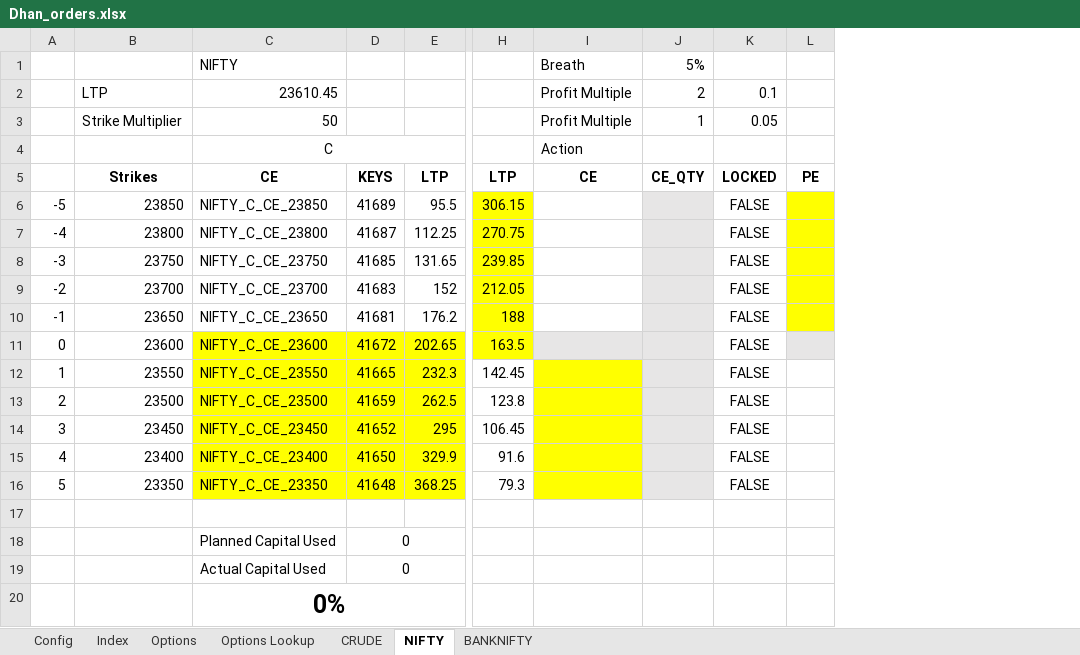
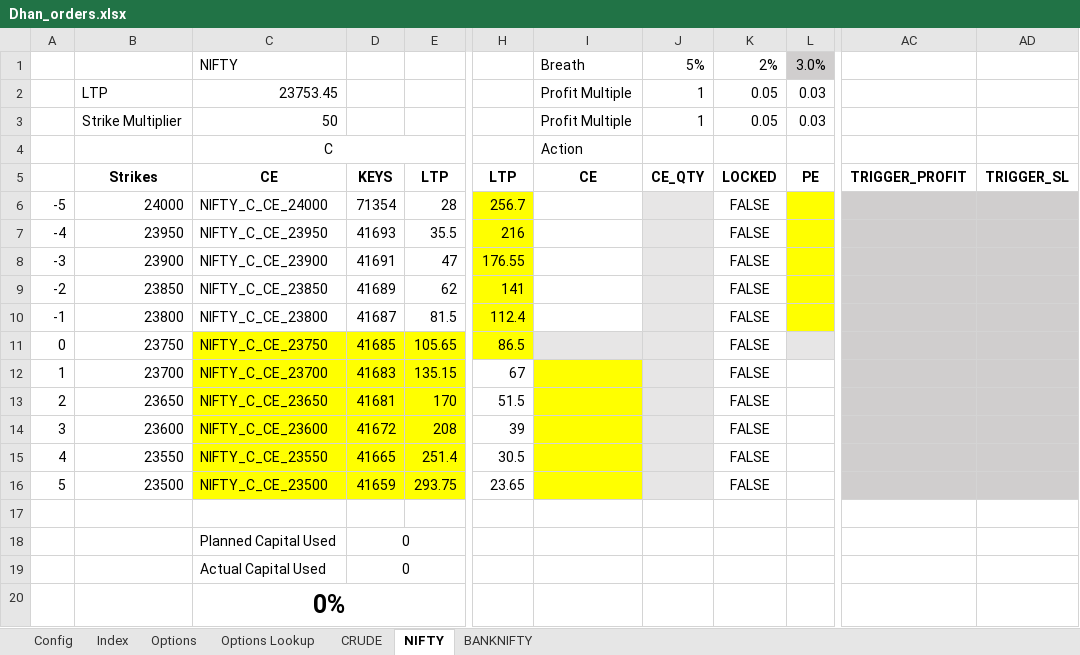
Before and after one commit to santhoshmurali/SucessfulAlgoTrading, an Excel workbook: dhan_excel/Dhan_orders.xlsx, sheet NIFTY, drawn as a sheet; only a part is shown, gaps mark what is left out; values as stored, in another font and other column widths than the file's, no borders; conditional formats not drawn; removed rows and columns are numbered as before the commit, all else as after; rows hold the shown columns only; the diff covers the shown part only; the diff names each change by its address in the sheet, - before the commit and + after, or states it on an @@ line.

```diff
--- a/dhan_excel/Dhan_orders.xlsx (sheet NIFTY)
+++ b/dhan_excel/Dhan_orders.xlsx (sheet NIFTY)
-column E, rows 5-13: LTP | 95.5 | 112.25 | 131.65 | 152 | 176.2 | 202.65 | 232.3 | 262.5
+column E, row 5: LTP; rows 9-16: 62 | 81.5 | 105.65 | 135.15 | 170 | 208 | 251.4 | 293.75
-column H, rows 5-13: LTP | 306.15 | 270.75 | 239.85 | 212.05 | 188 | 163.5 | 142.45 | 123.8
+column H, row 5: LTP; rows 9-16: 141 | 112.4 | 86.5 | 67 | 51.5 | 39 | 30.5 | 23.65
+column AC, row 5: TRIGGER_PROFIT
+column AD, row 5: TRIGGER_SL
-K1: (empty)
+K1: 2%
-L1: (empty)
+L1: 3.0%
-L1 fill: none
+L1 fill: #D0CECE
-C2: 23610.45
+C2: 23753.45
-J2: 2
+J2: 1
-K2: 0.1
+K2: 0.05
-L2:L3: (empty)
+L2:L3: 0.03
+row 6: -5 | 24000 | NIFTY_C_CE_24000 | 71354 | 28 | 256.7 |  |  | FALSE
+row 7: -4 | 23950 | NIFTY_C_CE_23950 | 41693 | 35.5 | 216 |  |  | FALSE
+row 8: -3 | 23900 | NIFTY_C_CE_23900 | 41691 | 47 | 176.55 |  |  | FALSE
@@ column A renumbered between rows 9 and 16 @@
-C11:D13 fill: none
+C11:D13 fill: #FFFF00
-I11 fill: none
+I11 fill: #E7E6E6
-L11 fill: #FFFF00
+L11 fill: #E7E6E6
-I12:I13 fill: none
+I12:I13 fill: #FFFF00
-L12:L13 fill: #FFFF00
+L12:L13 fill: none
-I14 fill: #E7E6E6
+I14 fill: #FFFF00
-L14 fill: #E7E6E6
+L14 fill: none
-row 14: 3 | 23450 | NIFTY_C_CE_23450 | 41652 | 295 | 106.45 |  |  | FALSE
-row 15: 4 | 23400 | NIFTY_C_CE_23400 | 41650 | 329.9 | 91.6 |  |  | FALSE
-row 16: 5 | 23350 | NIFTY_C_CE_23350 | 41648 | 368.25 | 79.3 |  |  | FALSE
```
Also changed, not shown: cell formats elsewhere in this sheet, sheet Options Lookup, sheet CRUDE, sheet Config, formulas that keep their value, 13 other files.
